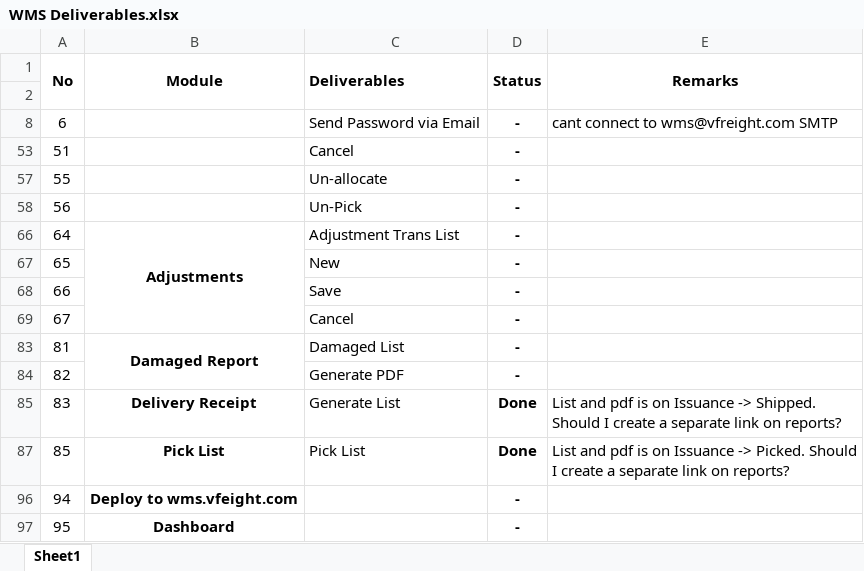
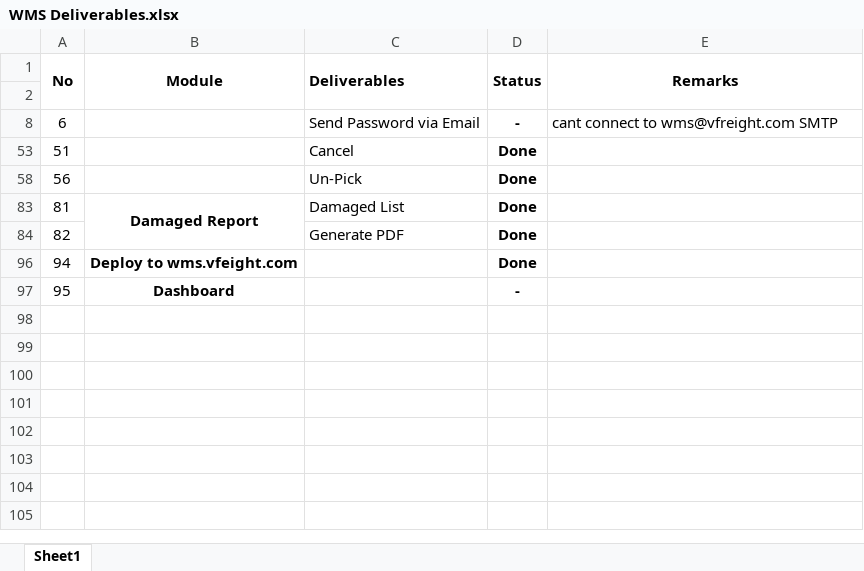
Before and after one commit to Johnine/WMS, an Excel workbook: WMS Deliverables.xlsx, sheet Sheet1, drawn as a sheet; values as stored, in another font and other column widths than the file's, no borders; the diff names each change by its address in the sheet, - before the commit and + after, or states it on an @@ line.

Commit message:
Update WMS Deliverables.xlsx

```diff
--- a/WMS Deliverables.xlsx (sheet Sheet1)
+++ b/WMS Deliverables.xlsx (sheet Sheet1)
-D53 (Status): -
+D53 (Status): Done
-row 57: 55 |  | Un-allocate | -
-D58 (Status): -
+D58 (Status): Done
-row 66: 64 | Adjustments | Adjustment Trans List | -
-row 67: 65 |  | New | -
-row 68: 66 |  | Save | -
-row 69: 67 |  | Cancel | -
-D83:D84 (Status): -
+D83:D84 (Status): Done
@@ row 85 hidden: 83 | Delivery Receipt | Generate List | Done | List and pdf is on Issuance -> Shipped. Should I create a separate link on reports? @@
@@ row 87 hidden: 85 | Pick List | Pick List | Done | List and pdf is on Issuance -> Picked. Should I create a separate link on reports? @@
-D96 (Status): -
+D96 (Status): Done
```
Also changed, not shown: hidden cells.
